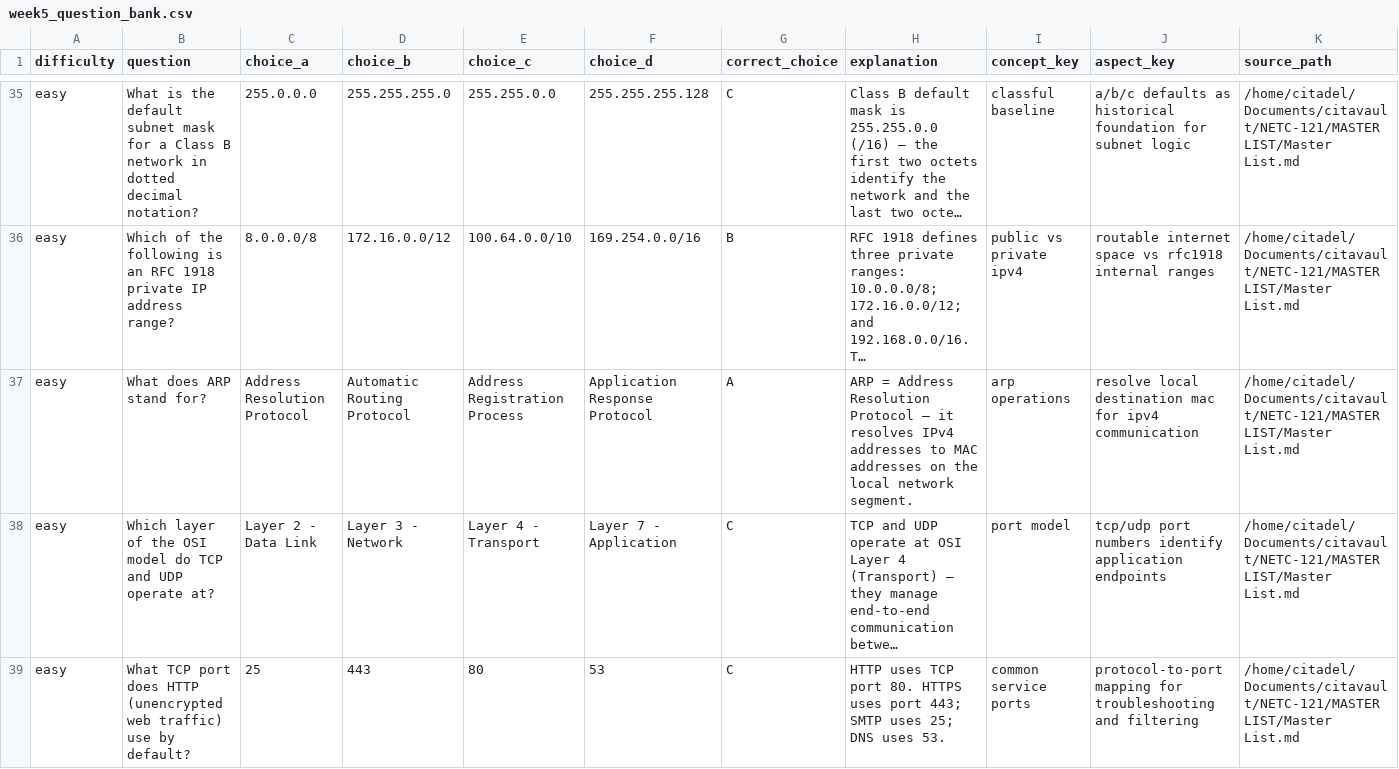
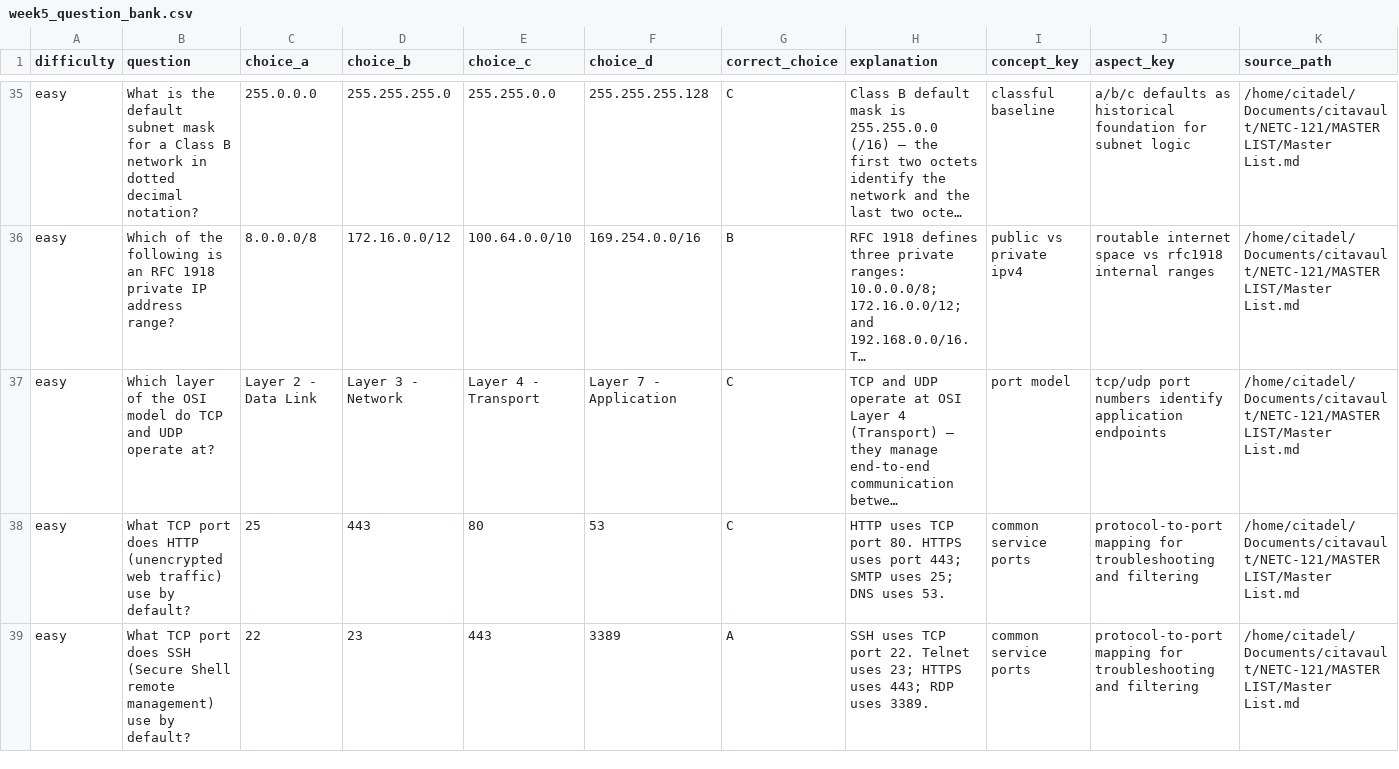
Before and after one commit to Alexander-Weinhart/rocket-questions-html, a CSV file: courses/NETC-121/question-banks/week5_question_bank.csv, drawn as a sheet; only a part is shown, gaps mark what is left out; the shorter side is filled out with more unchanged rows; long unchanged cells end in …; the diff names each change by its address in the sheet, - before the commit and + after, or states it on an @@ line.

```diff
--- a/courses/NETC-121/question-banks/week5_question_bank.csv
+++ b/courses/NETC-121/question-banks/week5_question_bank.csv
-row 37: easy | What does ARP stand for? | Address Resolution Protocol | Automatic Routing Protocol | Address Registration Process | Application Response Protocol | A | ARP = Address Resolution Protocol — it resolves IPv4 addresses to MAC addresses on the local network segment. | arp operations | resolve local destination mac for ipv4 communication | /home/citadel/Documents/citavault/NETC-121/MASTER LIST/Master List.md
```
Also changed, not shown: courses/NETC-121/question-banks/week11_question_bank.csv, courses/NETC-121/question-banks/week12_question_bank.csv, 32 other files.
